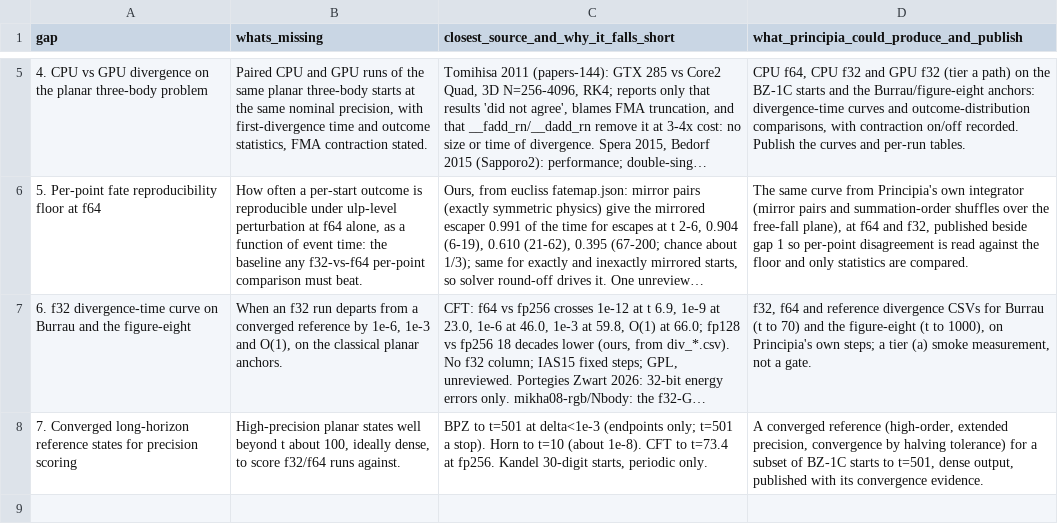
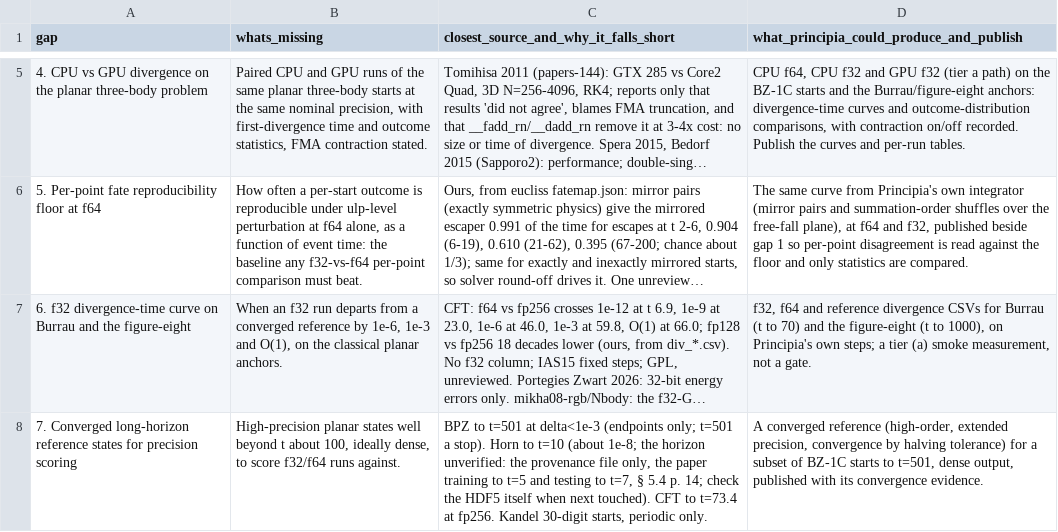
Before and after one commit to Ma1achy/Principia, a CSV file: docs/incoming/2026-11-02_library_triage/gaps-precision.csv, drawn as a sheet; only a part is shown, gaps mark what is left out; long unchanged cells end in …; the diff names each change by its address in the sheet, - before the commit and + after, or states it on an @@ line.

```diff
--- a/docs/incoming/2026-11-02_library_triage/gaps-precision.csv
+++ b/docs/incoming/2026-11-02_library_triage/gaps-precision.csv
-C8: …t=10 (about 1e-8). CFT to…
+C8: …t=10 (about 1e-8; the horizon unverified: the provenance file only, the paper training to t=5 and testing to t=7, § 5.4 p. 14; check the HDF5 itself when next touched). CFT to…
```
Also changed, not shown: docs/incoming/2026-10-31_library_triage/triage.csv, docs/incoming/2026-11-02_library_triage/triage-81-153.csv.
